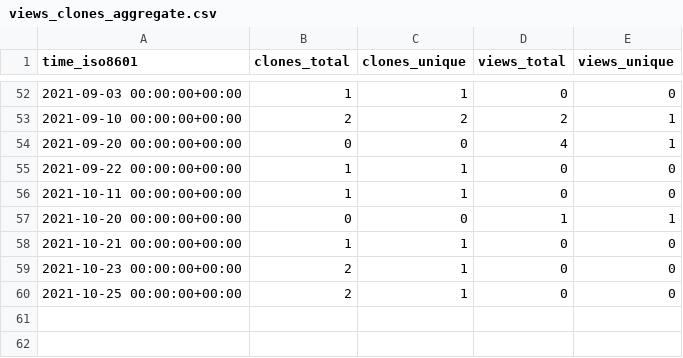
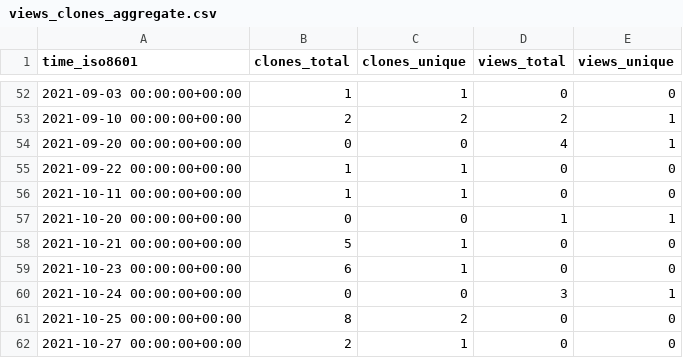
Before and after one commit to djmcgregor/GHRS_data, a CSV file: djmcgregor/djmcgregor.github.io/ghrs-data/views_clones_aggregate.csv, drawn as a sheet; only a part is shown, gaps mark what is left out.

```diff
--- a/djmcgregor/djmcgregor.github.io/ghrs-data/views_clones_aggregate.csv
+++ b/djmcgregor/djmcgregor.github.io/ghrs-data/views_clones_aggregate.csv
@@ -57,4 +57,6 @@ time_iso8601,clones_total,clones_unique,views_total,views_unique
 2021-10-20 00:00:00+00:00,0,0,1,1
-2021-10-21 00:00:00+00:00,1,1,0,0
-2021-10-23 00:00:00+00:00,2,1,0,0
-2021-10-25 00:00:00+00:00,2,1,0,0
+2021-10-21 00:00:00+00:00,5,1,0,0
+2021-10-23 00:00:00+00:00,6,1,0,0
+2021-10-24 00:00:00+00:00,0,0,3,1
+2021-10-25 00:00:00+00:00,8,2,0,0
+2021-10-27 00:00:00+00:00,2,1,0,0
```
Also changed, not shown: 1 other file.
